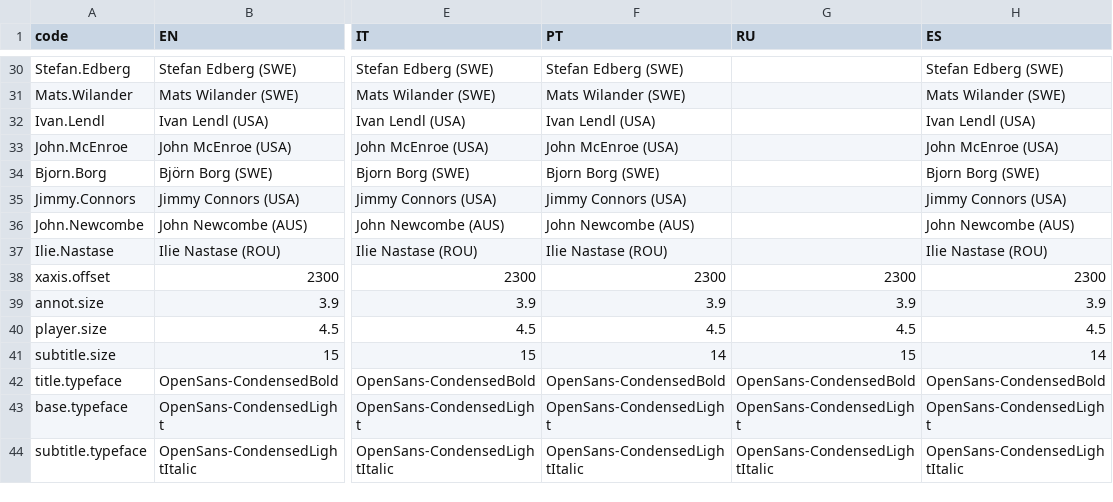
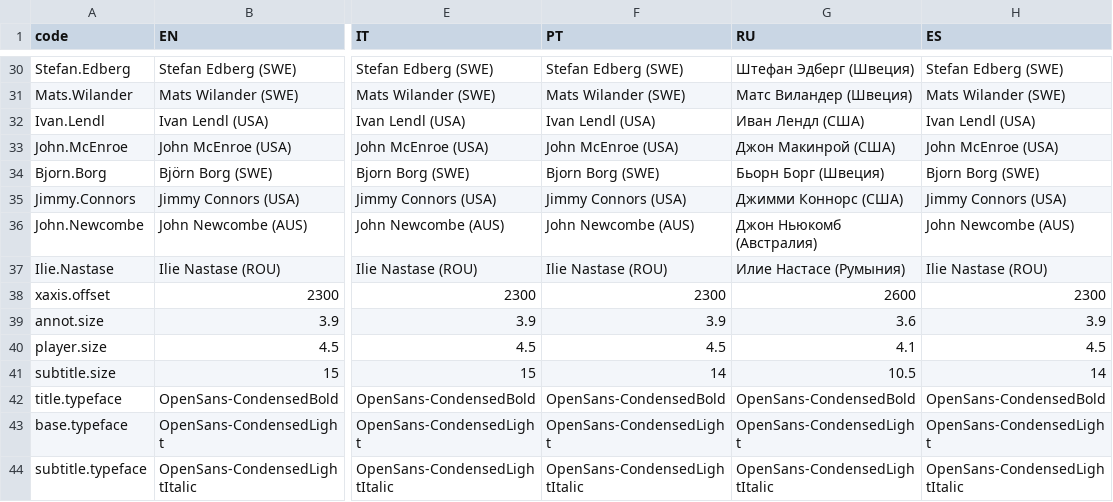
Before and after one commit to d-qn/2016_06_14_tennisATP, a CSV file: input/All n°1 ATP ranking heatmap - Sheet1.csv, drawn as a sheet; only a part is shown, gaps mark what is left out; the diff covers the shown part only; the diff names each change by its address in the sheet, - before the commit and + after, or states it on an @@ line.

Commit message:
all languages heatmap published

```diff
--- a/input/All n°1 ATP ranking heatmap - Sheet1.csv
+++ b/input/All n°1 ATP ranking heatmap - Sheet1.csv
-G30 (RU): (empty)
+G30 (RU): Штефан Эдберг (Швеция)
-G31 (RU): (empty)
+G31 (RU): Матс Виландер (Швеция)
-G32 (RU): (empty)
+G32 (RU): Иван Лендл (США)
-G33 (RU): (empty)
+G33 (RU): Джон Макинрой (США)
-G34 (RU): (empty)
+G34 (RU): Бьорн Борг (Швеция)
-G35 (RU): (empty)
+G35 (RU): Джимми Коннорс (США)
-G36 (RU): (empty)
+G36 (RU): Джон Ньюкомб (Австралия)
-G37 (RU): (empty)
+G37 (RU): Илие Настасе (Румыния)
-G38 (RU): 2300
+G38 (RU): 2600
-G39 (RU): 3.9
+G39 (RU): 3.6
-G40 (RU): 4.5
+G40 (RU): 4.1
-G41 (RU): 15
+G41 (RU): 10.5
```
Also changed, not shown: 26 edited cells elsewhere in this file, 40 other files.
